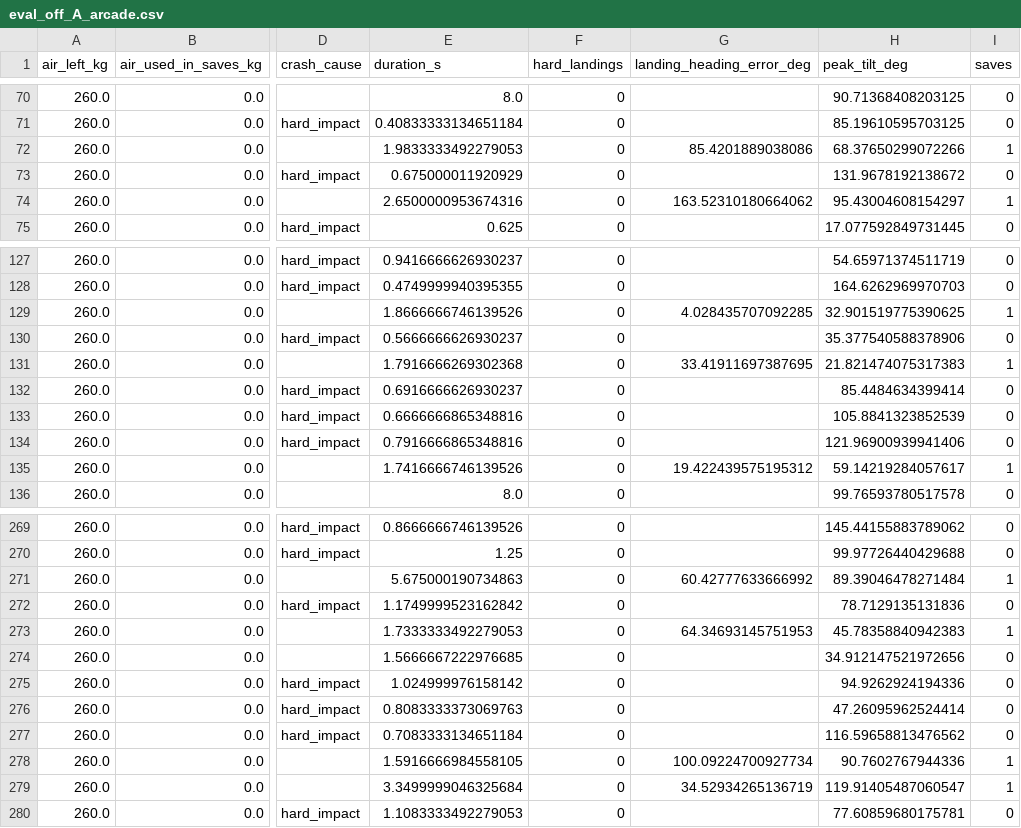
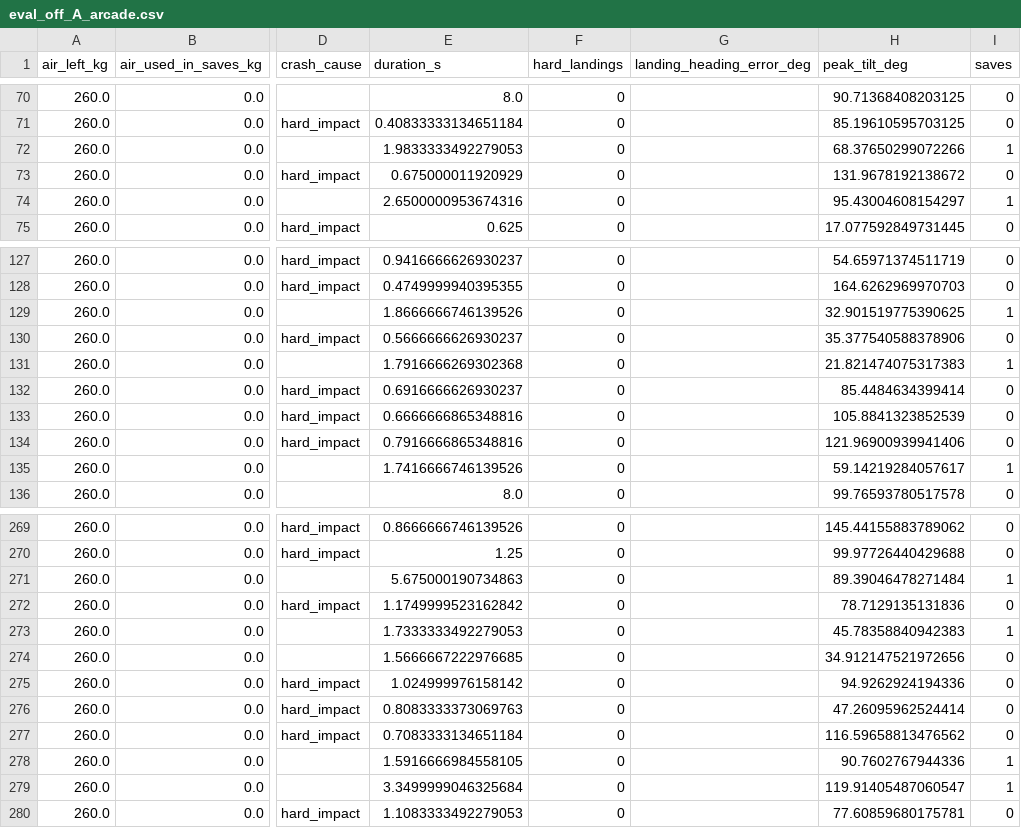
Before and after one commit to Bhavya873/NineLives, a CSV file: results/eval_off_A_arcade.csv, drawn as a sheet; only a part is shown, gaps mark what is left out; the diff covers the shown part only; the diff names each change by its address in the sheet, - before the commit and + after, or states it on an @@ line.

```diff
--- a/results/eval_off_A_arcade.csv
+++ b/results/eval_off_A_arcade.csv
-G72 (landing_heading_error_deg): 85.4201889038086
+G72 (landing_heading_error_deg): (empty)
-G74 (landing_heading_error_deg): 163.52310180664062
+G74 (landing_heading_error_deg): (empty)
-G129 (landing_heading_error_deg): 4.028435707092285
+G129 (landing_heading_error_deg): (empty)
-G131 (landing_heading_error_deg): 33.41911697387695
+G131 (landing_heading_error_deg): (empty)
-G135 (landing_heading_error_deg): 19.422439575195312
+G135 (landing_heading_error_deg): (empty)
-G271 (landing_heading_error_deg): 60.42777633666992
+G271 (landing_heading_error_deg): (empty)
-G273 (landing_heading_error_deg): 64.34693145751953
+G273 (landing_heading_error_deg): (empty)
-G278 (landing_heading_error_deg): 100.09224700927734
+G278 (landing_heading_error_deg): (empty)
-G279 (landing_heading_error_deg): 34.52934265136719
+G279 (landing_heading_error_deg): (empty)
```
Also changed, not shown: 56 edited cells elsewhere in this file, results/eval_off_A_realistic.csv, results/eval_off_B_arcade.csv, 25 other files.
